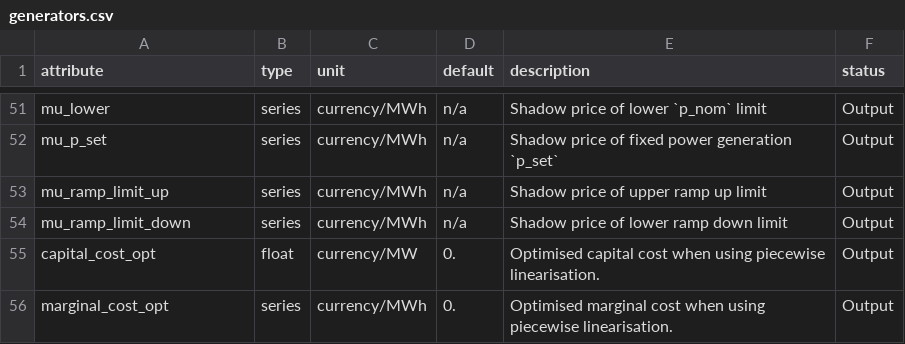
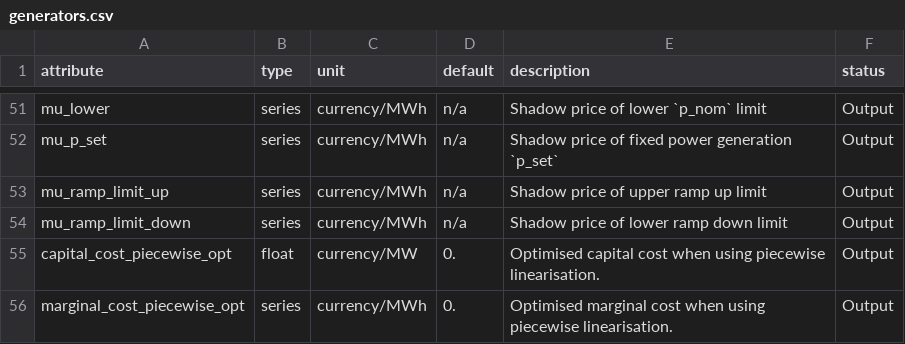
Before and after one commit to PyPSA/PyPSA, a CSV file: pypsa/data/component_attrs/generators.csv, drawn as a sheet; only a part is shown, gaps mark what is left out.

Commit message:
Various fixes
- Align names of piecewise vars to their result attrs
- Add piecewise attr type hinting in abstract classes
- move component piecewise attrs to attribute of component classes
- Dynamically expand piecewise attrs for multiport components

```diff
--- a/pypsa/data/component_attrs/generators.csv
+++ b/pypsa/data/component_attrs/generators.csv
@@ -54,3 +54,3 @@ mu_ramp_limit_up,series,currency/MWh,n/a,Shadow price of upper ramp up limit,Out
 mu_ramp_limit_down,series,currency/MWh,n/a,Shadow price of lower ramp down limit,Output
-capital_cost_opt,float,currency/MW,0.,Optimised capital cost when using piecewise linearisation.,Output
-marginal_cost_opt,series,currency/MWh,0.,Optimised marginal cost when using piecewise linearisation.,Output
+capital_cost_piecewise_opt,float,currency/MW,0.,Optimised capital cost when using piecewise linearisation.,Output
+marginal_cost_piecewise_opt,series,currency/MWh,0.,Optimised marginal cost when using piecewise linearisation.,Output
```
Also changed, not shown: pypsa/data/component_attrs/lines.csv, pypsa/data/component_attrs/links.csv, 15 other files.
